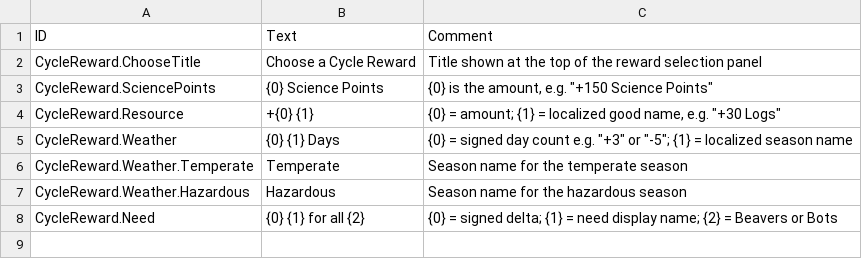
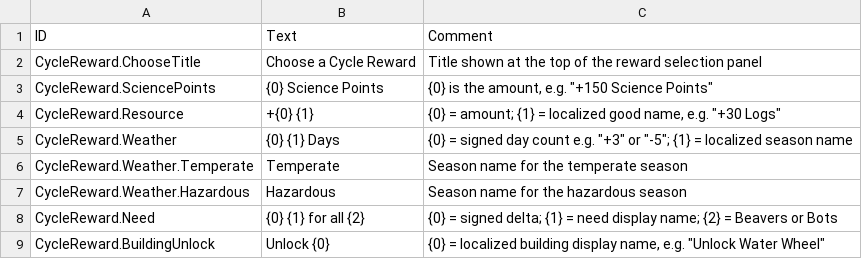
Before and after one commit to Agroqirax/TimberbornRewards, a CSV file: Data/Localizations/enUS.csv, drawn as a sheet; the diff names each change by its address in the sheet, - before the commit and + after, or states it on an @@ line.

Commit message:
Add building unlock reward

```diff
--- a/Data/Localizations/enUS.csv
+++ b/Data/Localizations/enUS.csv
+row 9: CycleReward.BuildingUnlock | Unlock {0} | {0} = localized building display name, e.g. "Unlock Water Wheel"
```
Also changed, not shown: Data/Localizations/deDE.csv, Data/Localizations/esES.csv, 11 other files.
